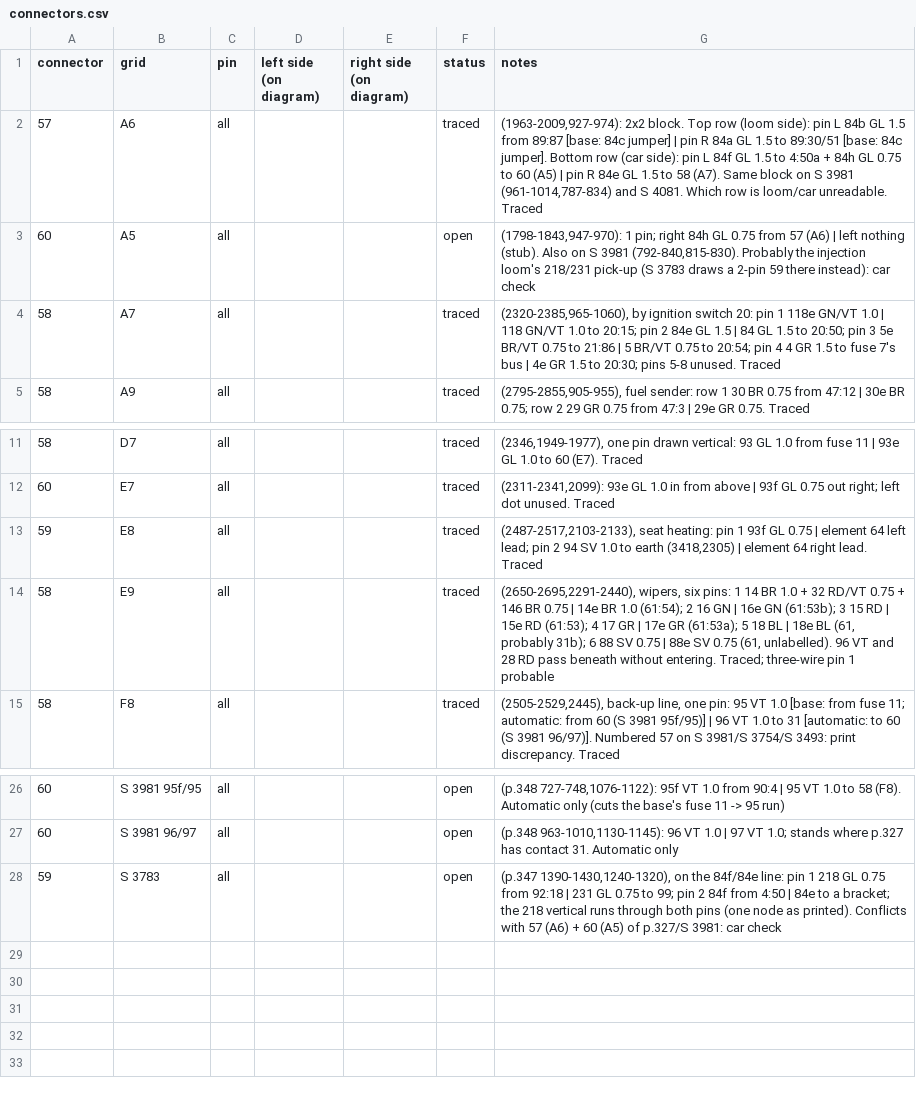
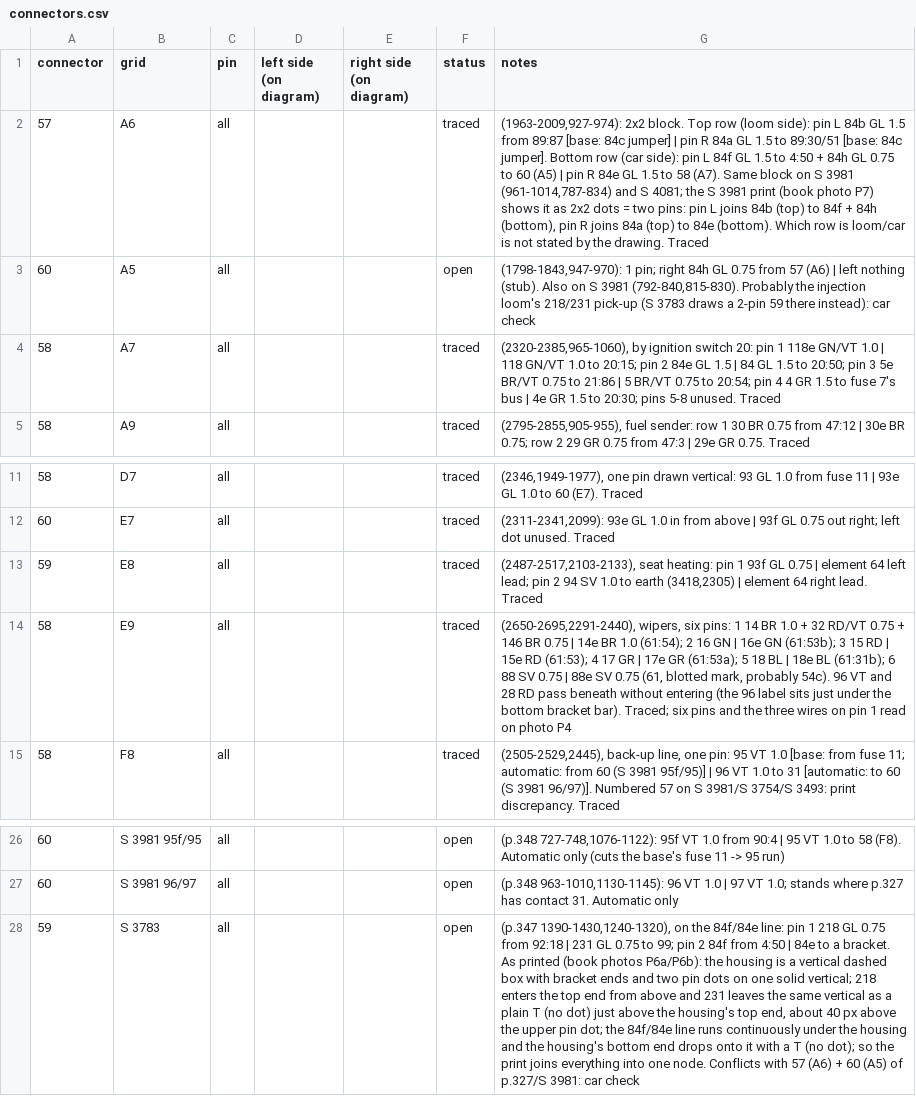
Before and after one commit to yeled/saab99-wiring, a CSV file: le-1974/data/connectors.csv, drawn as a sheet; only a part is shown, gaps mark what is left out; the diff names each change by its address in the sheet, - before the commit and + after, or states it on an @@ line.

```diff
--- a/le-1974/data/connectors.csv
+++ b/le-1974/data/connectors.csv
-G2 (notes): …1.5 to 4:50a + 84h GL 0.75 to 60 (A5) | pin R 84e GL 1.5 to 58 (A7). Same block on S 3981 (961-1014,787-834) and S 4081. Which row is loom/car unreadable. Traced
+G2 (notes): …1.5 to 4:50 + 84h GL 0.75 to 60 (A5) | pin R 84e GL 1.5 to 58 (A7). Same block on S 3981 (961-1014,787-834) and S 4081; the S 3981 print (book photo P7) shows it as 2x2 dots = two pins: pin L joins 84b (top) to 84f + 84h (bottom), pin R joins 84a (top) to 84e (bottom). Which row is loom/car is not stated by the drawing. Traced
-G14 (notes): …18e BL (61, probably 31b); 6 88 SV 0.75 | 88e SV 0.75 (61, unlabelled). 96 VT and 28 RD pass beneath without entering. Traced; three-wire pin 1 probable
+G14 (notes): …18e BL (61:31b); 6 88 SV 0.75 | 88e SV 0.75 (61, blotted mark, probably 54c). 96 VT and 28 RD pass beneath without entering (the 96 label sits just under the bottom bracket bar). Traced; six pins and the three wires on pin 1 read on photo P4
-G28 (notes): …to a bracket; the 218 vertical runs through both pins (one node as printed). Conflicts with…
+G28 (notes): …to a bracket. As printed (book photos P6a/P6b): the housing is a vertical dashed box with bracket ends and two pin dots on one solid vertical; 218 enters the top end from above and 231 leaves the same vertical as a plain T (no dot) just above the housing's top end, about 40 px above the upper pin dot; the 84f/84e line runs continuously under the housing and the housing's bottom end drops onto it with a T (no dot); so the print joins everything into one node. Conflicts with…
```
Also changed, not shown: le-1974/data/components.csv, 1 other file.
